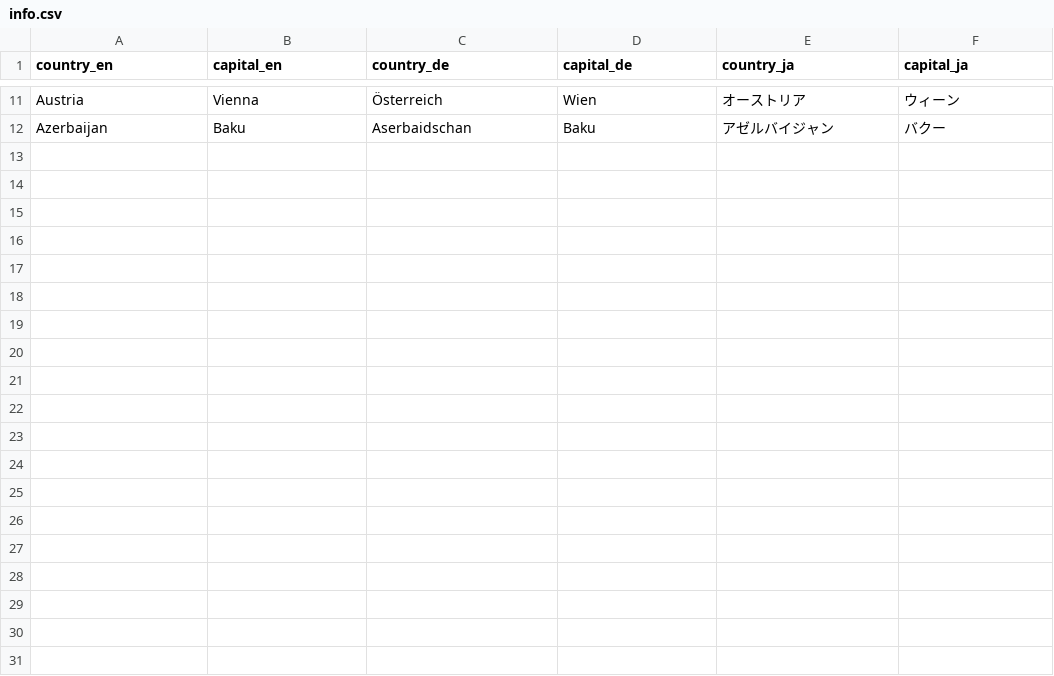
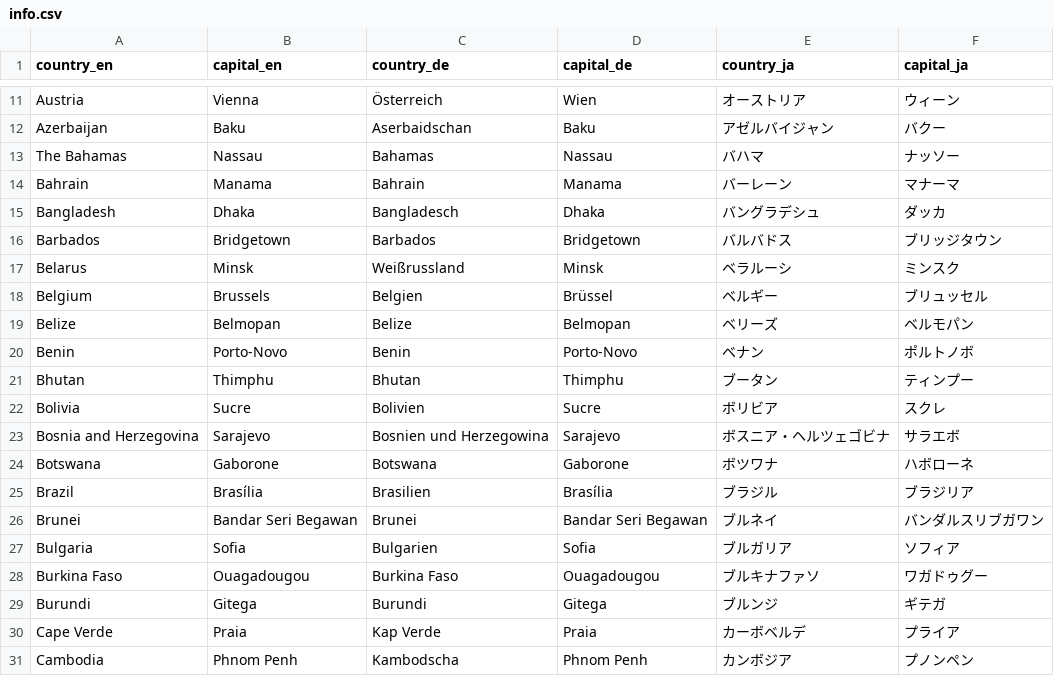
Before and after one commit to yuichi0625/memo, a CSV file: bias1/info.csv, drawn as a sheet; only a part is shown, gaps mark what is left out; the diff covers the shown part only; the diff names each change by its address in the sheet, - before the commit and + after, or states it on an @@ line.

Commit message:
追加

```diff
--- a/bias1/info.csv
+++ b/bias1/info.csv
+row 13: The Bahamas | Nassau | Bahamas | Nassau | バハマ | ナッソー
+row 14: Bahrain | Manama | Bahrain | Manama | バーレーン | マナーマ
+row 15: Bangladesh | Dhaka | Bangladesch | Dhaka | バングラデシュ | ダッカ
+row 16: Barbados | Bridgetown | Barbados | Bridgetown | バルバドス | ブリッジタウン
+row 17: Belarus | Minsk | Weißrussland | Minsk | ベラルーシ | ミンスク
+row 18: Belgium | Brussels | Belgien | Brüssel | ベルギー | ブリュッセル
+row 19: Belize | Belmopan | Belize | Belmopan | ベリーズ | ベルモパン
+row 20: Benin | Porto-Novo | Benin | Porto-Novo | ベナン | ポルトノボ
+row 21: Bhutan | Thimphu | Bhutan | Thimphu | ブータン | ティンプー
+row 22: Bolivia | Sucre | Bolivien | Sucre | ボリビア | スクレ
+row 23: Bosnia and Herzegovina | Sarajevo | Bosnien und Herzegowina | Sarajevo | ボスニア・ヘルツェゴビナ | サラエボ
+row 24: Botswana | Gaborone | Botswana | Gaborone | ボツワナ | ハボローネ
+row 25: Brazil | Brasília | Brasilien | Brasília | ブラジル | ブラジリア
+row 26: Brunei | Bandar Seri Begawan | Brunei | Bandar Seri Begawan | ブルネイ | バンダルスリブガワン
+row 27: Bulgaria | Sofia | Bulgarien | Sofia | ブルガリア | ソフィア
+row 28: Burkina Faso | Ouagadougou | Burkina Faso | Ouagadougou | ブルキナファソ | ワガドゥグー
+row 29: Burundi | Gitega | Burundi | Gitega | ブルンジ | ギテガ
+row 30: Cape Verde | Praia | Kap Verde | Praia | カーボベルデ | プライア
+row 31: Cambodia | Phnom Penh | Kambodscha | Phnom Penh | カンボジア | プノンペン
```
Also changed, not shown: 14 added rows elsewhere in this file.
